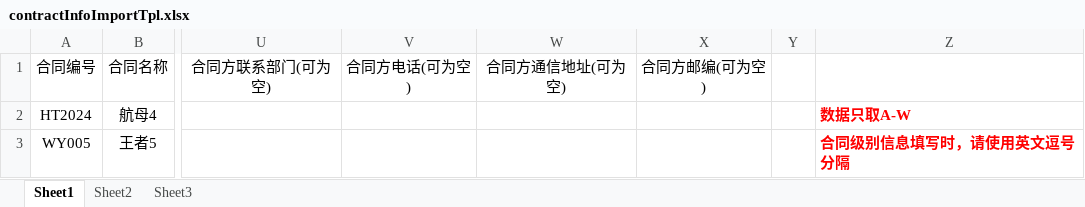
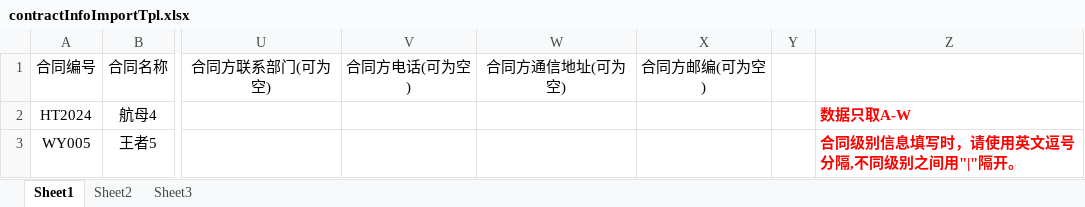
Before and after one commit to jiayamy/cpm-admin, an Excel workbook: src/main/webapp/importTpl/contractInfoImportTpl.xlsx, sheet Sheet1, drawn as a sheet; only a part is shown, gaps mark what is left out; values as stored, in another font and other column widths than the file's, no borders; the diff names each change by its address in the sheet, - before the commit and + after, or states it on an @@ line.

```diff
--- a/src/main/webapp/importTpl/contractInfoImportTpl.xlsx (sheet Sheet1)
+++ b/src/main/webapp/importTpl/contractInfoImportTpl.xlsx (sheet Sheet1)
-Z3: 合同级别信息填写时，请使用英文逗号分隔
+Z3: 合同级别信息填写时，请使用英文逗号分隔,不同级别之间用"|"隔开。
```
Also changed, not shown: 3 other files.
